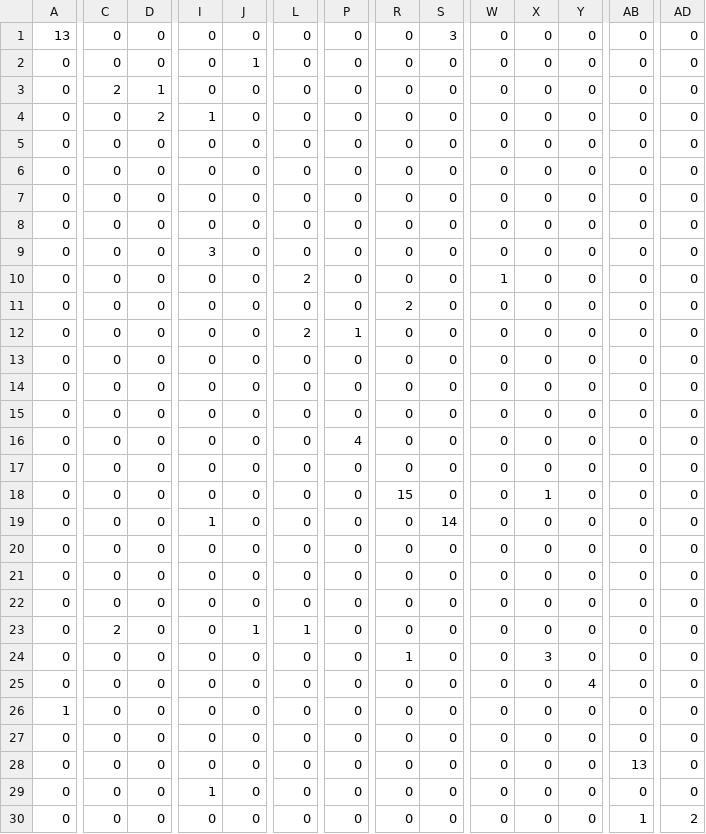
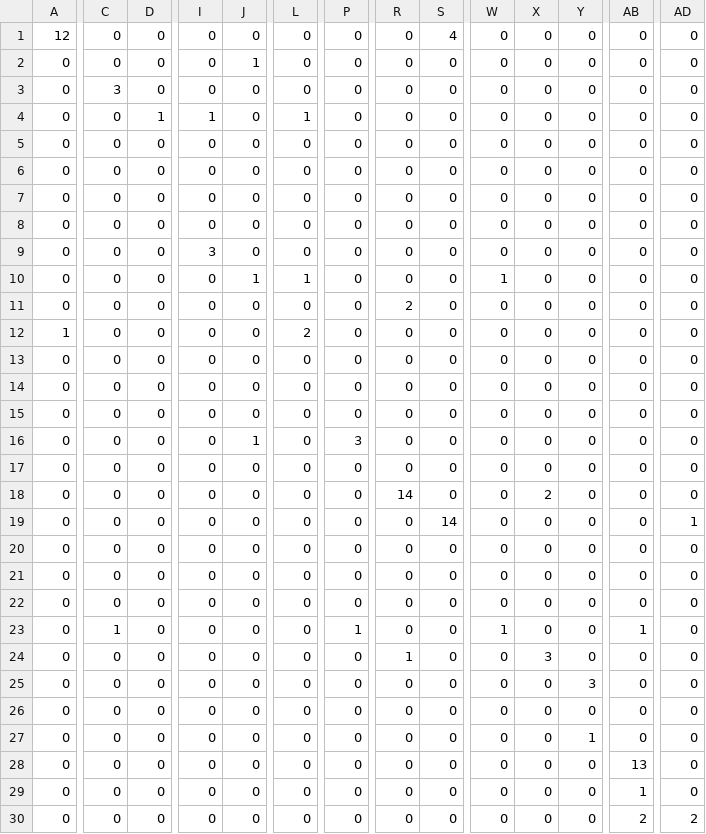
Before and after one commit to revenancio/transformer-asl-classification, a CSV file: g5.0/g5.2/confusion.csv (was confusion_g5.csv), drawn as a sheet; only a part is shown, gaps mark what is left out; the diff covers the shown part only; the diff names each change by its address in the sheet, - before the commit and + after, or states it on an @@ line.

```diff
--- a/confusion_g5.csv
+++ b/g5.0/g5.2/confusion.csv
-A1: 13
+A1: 12
-S1: 3
+S1: 4
-C3: 2
+C3: 3
-D3: 1
+D3: 0
-D4: 2
+D4: 1
-L4: 0
+L4: 1
-J10: 0
+J10: 1
-L10: 2
+L10: 1
-A12: 0
+A12: 1
-P12: 1
+P12: 0
-J16: 0
+J16: 1
-P16: 4
+P16: 3
-R18: 15
+R18: 14
-X18: 1
+X18: 2
-I19: 1
+I19: 0
-AD19: 0
+AD19: 1
-C23: 2
+C23: 1
-J23: 1
+J23: 0
-L23: 1
+L23: 0
-P23: 0
+P23: 1
-W23: 0
+W23: 1
-AB23: 0
+AB23: 1
-Y25: 4
+Y25: 3
-A26: 1
+A26: 0
-Y27: 0
+Y27: 1
-I29: 1
+I29: 0
-AB29: 0
+AB29: 1
-AB30: 1
+AB30: 2
```
Also changed, not shown: 4 edited cells elsewhere in this file, g5.0/g5.1/confusion.csv, 34 other files.
